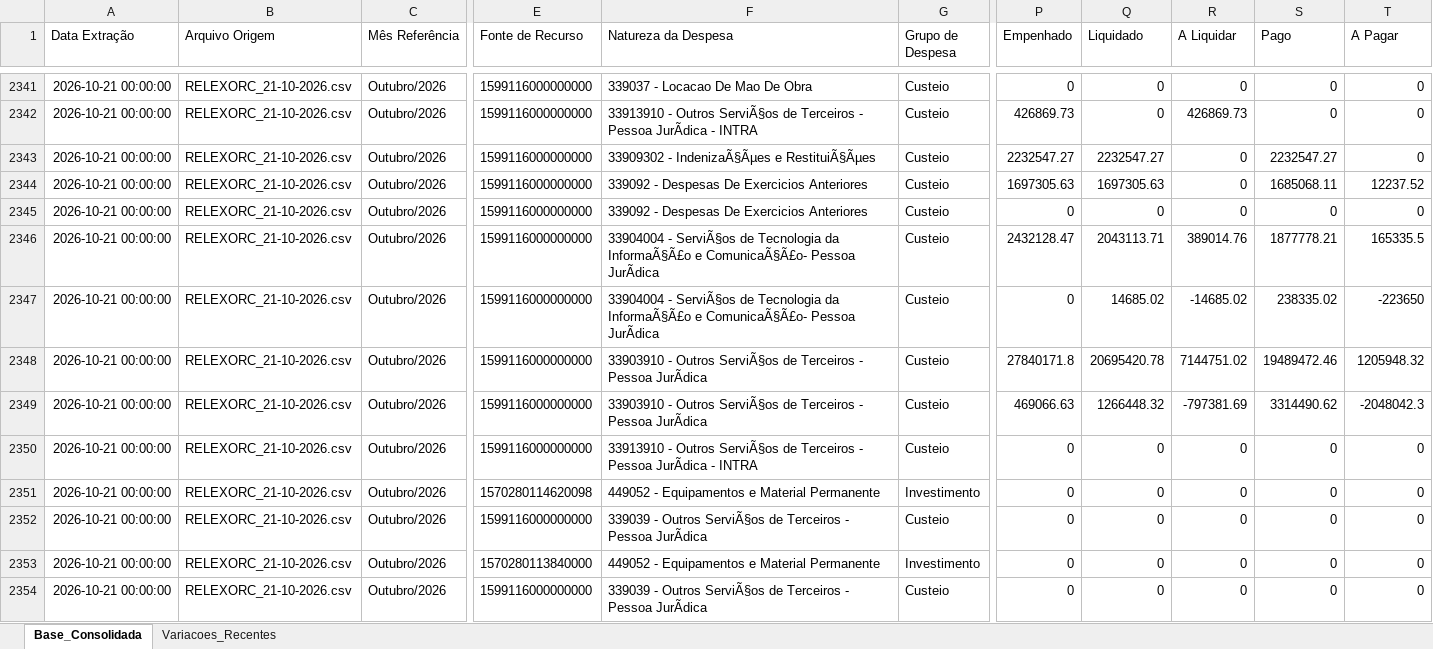
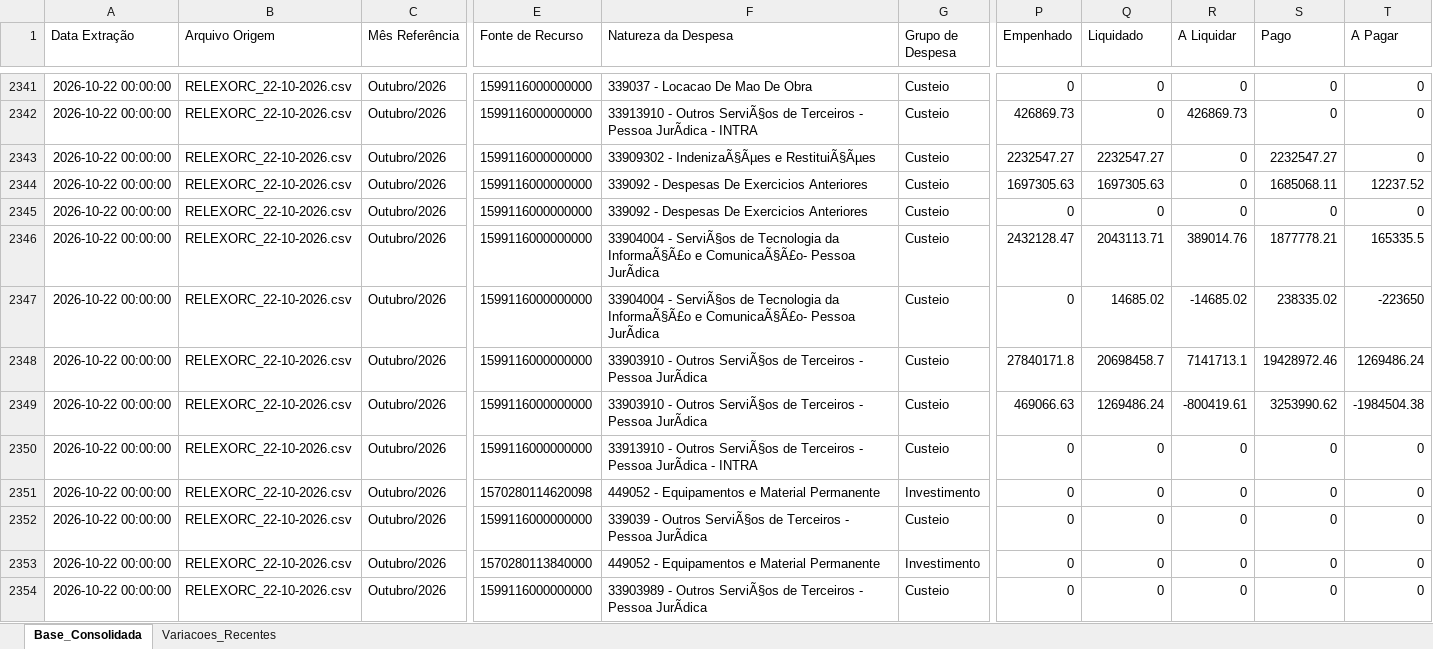
Before and after one commit to leuler-web/painel-execucao-uea, an Excel workbook: Base_Consolidada_SIAFI.xlsx, sheet Base_Consolidada, drawn as a sheet; only a part is shown, gaps mark what is left out; values as stored, in another font and other column widths than the file's, no borders; the diff covers the shown part only; the diff names each change by its address in the sheet, - before the commit and + after, or states it on an @@ line.

Commit message:
Atualização automática - Base Consolidada

```diff
--- a/Base_Consolidada_SIAFI.xlsx (sheet Base_Consolidada)
+++ b/Base_Consolidada_SIAFI.xlsx (sheet Base_Consolidada)
-A2341:A2354 (Data Extração): 2026-10-21 00:00:00
+A2341:A2354 (Data Extração): 2026-10-22 00:00:00
-B2341:B2354 (Arquivo Origem): RELEXORC_21-10-2026.csv
+B2341:B2354 (Arquivo Origem): RELEXORC_22-10-2026.csv
-Q2348 (Liquidado): 20695420.78
+Q2348 (Liquidado): 20698458.7
-R2348 (A Liquidar): 7144751.02
+R2348 (A Liquidar): 7141713.1
-S2348 (Pago): 19489472.46
+S2348 (Pago): 19428972.46
-T2348 (A Pagar): 1205948.32
+T2348 (A Pagar): 1269486.24
-Q2349 (Liquidado): 1266448.32
+Q2349 (Liquidado): 1269486.24
-R2349 (A Liquidar): -797381.69
+R2349 (A Liquidar): -800419.61
-S2349 (Pago): 3314490.62
+S2349 (Pago): 3253990.62
-T2349 (A Pagar): -2048042.3
+T2349 (A Pagar): -1984504.38
-F2354 (Natureza da Despesa): 339039 - Outros…
+F2354 (Natureza da Despesa): 33903989 - Outros…
```
Also changed, not shown: 729 edited cells elsewhere in this sheet, sheet Variacoes_Recentes.
